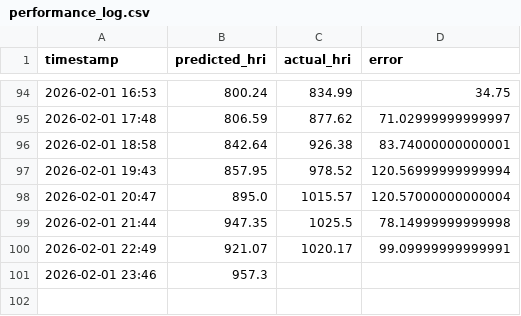
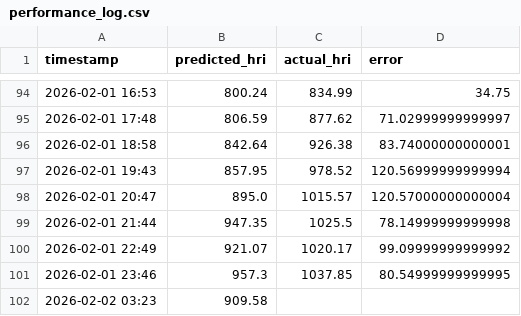
Before and after one commit to Sims9218/Automated-Public-Health-Insight-Engine, a CSV file: data/performance_log.csv, drawn as a sheet; only a part is shown, gaps mark what is left out.

```diff
--- a/data/performance_log.csv
+++ b/data/performance_log.csv
@@ -99,3 +99,4 @@ timestamp,predicted_hri,actual_hri,error
 2026-02-01 21:44,947.35,1025.5,78.14999999999998
-2026-02-01 22:49,921.07,1020.17,99.09999999999991
-2026-02-01 23:46,957.3,,
+2026-02-01 22:49,921.07,1020.17,99.09999999999992
+2026-02-01 23:46,957.3,1037.85,80.54999999999995
+2026-02-02 03:23,909.58,,
```
Also changed, not shown: data/pollution_history.csv, 1 other file.
